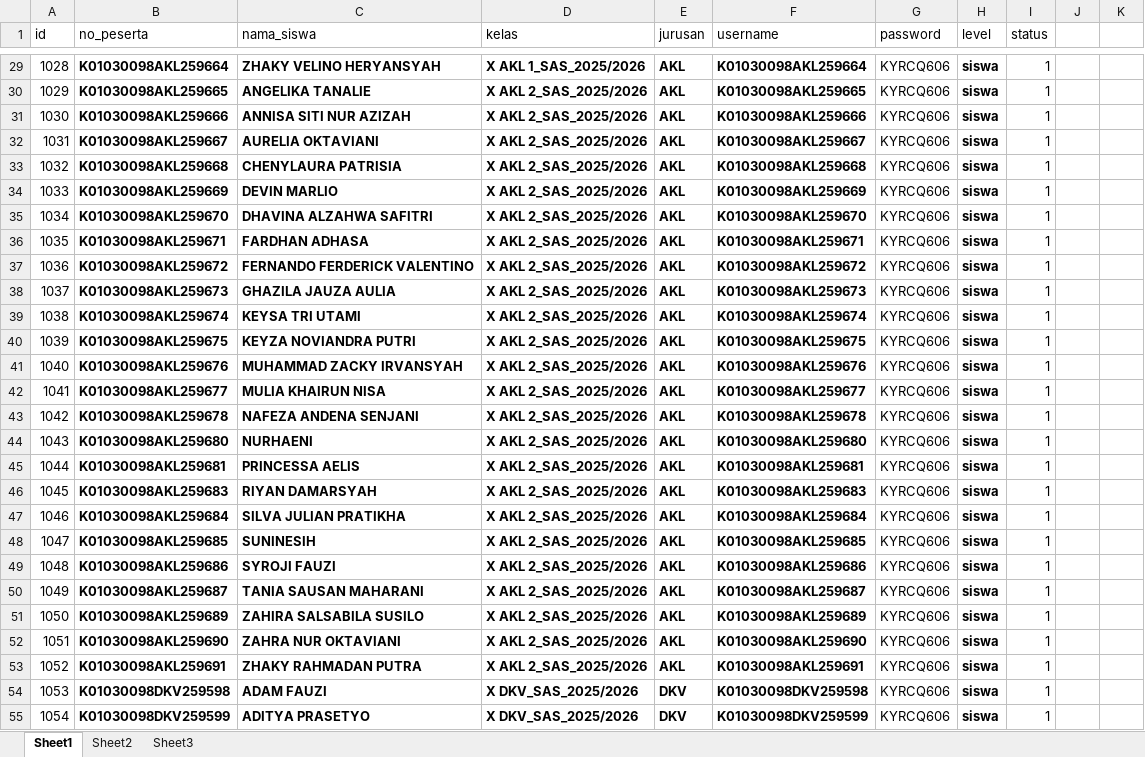
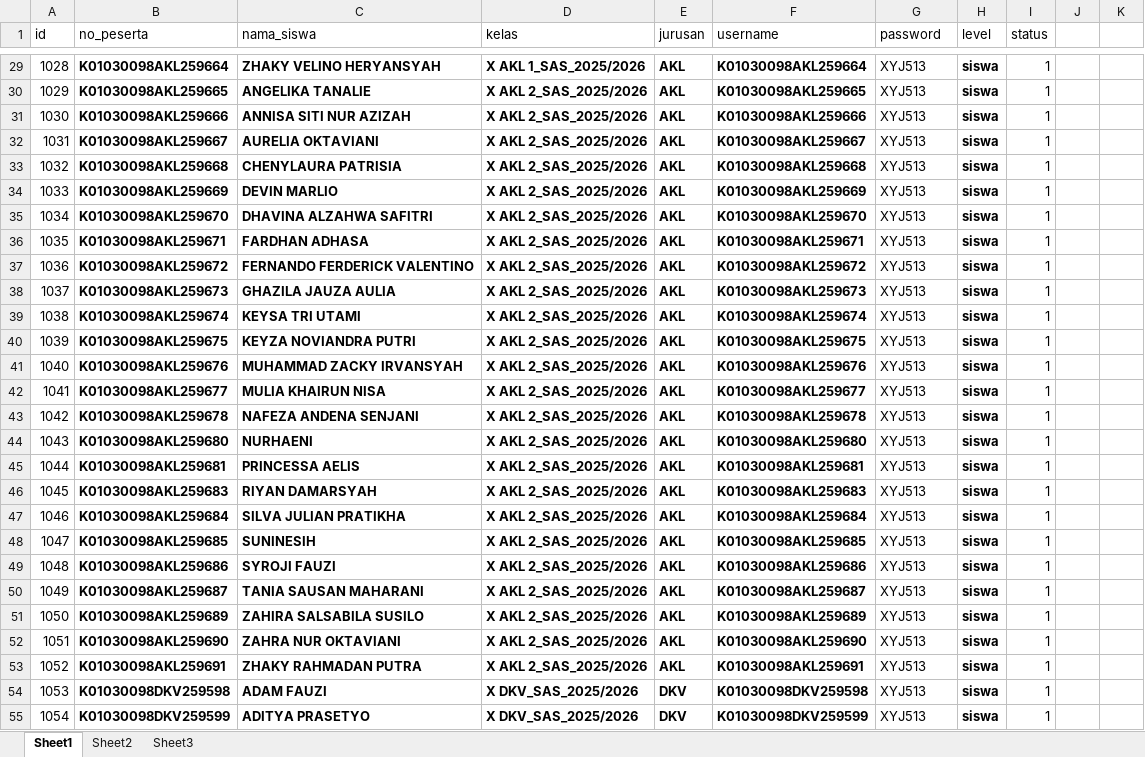
Before and after one commit to lancestrom/cbt2.6admin, an Excel workbook: temp_doc/PESERTA UJIAN FIX ADMIN.xlsx, sheet Sheet1, drawn as a sheet; only a part is shown, gaps mark what is left out; values as stored, in another font and other column widths than the file's, no borders; the diff covers the shown part only; the diff names each change by its address in the sheet, - before the commit and + after, or states it on an @@ line.

```diff
--- a/temp_doc/PESERTA UJIAN FIX ADMIN.xlsx (sheet Sheet1)
+++ b/temp_doc/PESERTA UJIAN FIX ADMIN.xlsx (sheet Sheet1)
-G29:G55 (password): KYRCQ606
+G29:G55 (password): XYJ513
```
Also changed, not shown: 758 edited cells elsewhere in this sheet, 2 other files.
